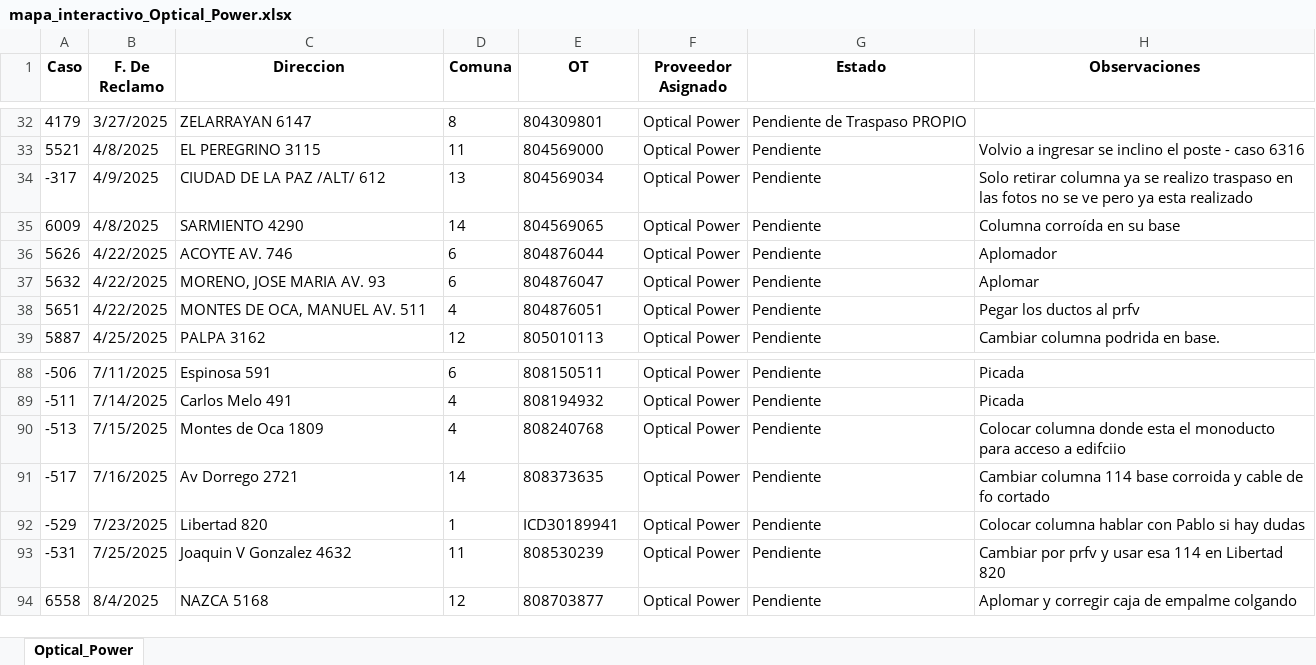
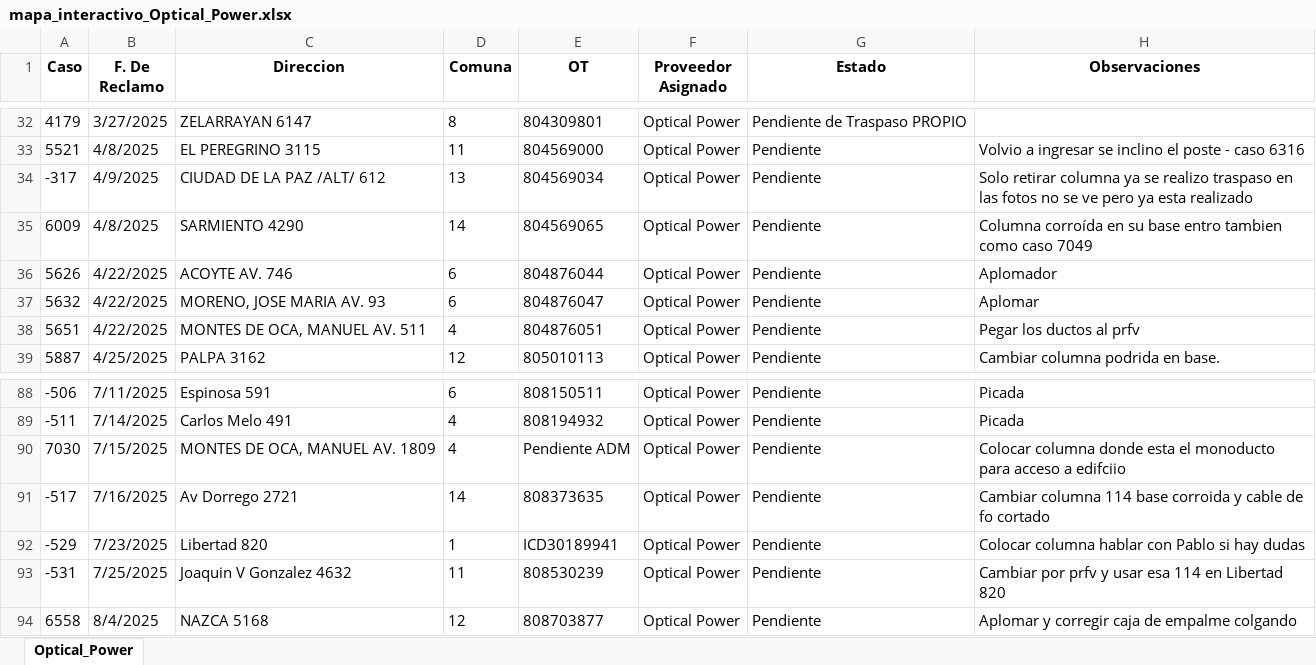
Before and after one commit to gestiondereclamosteco/opticalpower, an Excel workbook: mapa_interactivo_Optical_Power.xlsx, sheet Optical_Power, drawn as a sheet; only a part is shown, gaps mark what is left out; values as stored, in another font and other column widths than the file's, no borders; the diff names each change by its address in the sheet, - before the commit and + after, or states it on an @@ line.

Commit message:
🔄 Actualización automática del mapa (2025-08-26 15:13:42)

```diff
--- a/mapa_interactivo_Optical_Power.xlsx (sheet Optical_Power)
+++ b/mapa_interactivo_Optical_Power.xlsx (sheet Optical_Power)
-H35 (Observaciones): Columna corroída en su base
+H35 (Observaciones): Columna corroída en su base entro tambien como caso 7049
-A90 (Caso): -513
+A90 (Caso): 7030
-C90 (Direccion): Montes de Oca 1809
+C90 (Direccion): MONTES DE OCA, MANUEL AV. 1809
-E90 (OT): 808240768
+E90 (OT): Pendiente ADM
```
Also changed, not shown: 1 other file.
